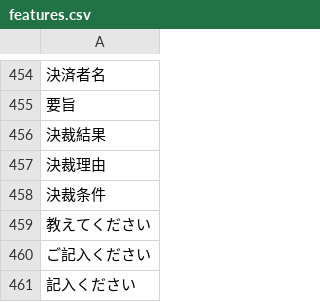
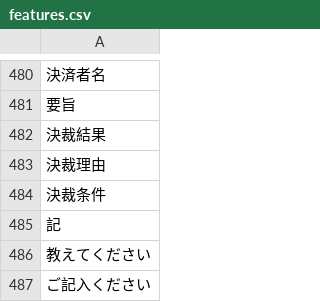
Before and after one commit to YKhm20020/opencv-and-tesseract, a CSV file: bert/data/features.csv, drawn as a sheet; only a part is shown, gaps mark what is left out; the shorter side is filled out with more unchanged rows; the diff covers the shown part only; the diff names each change by its address in the sheet, - before the commit and + after, or states it on an @@ line.

```diff
--- a/bert/data/features.csv
+++ b/bert/data/features.csv
+row 485: 記
```
Also changed, not shown: 26 added rows elsewhere in this file, bert/data/labels.csv, bert/data/train_bert_data.csv, 13 other files.
